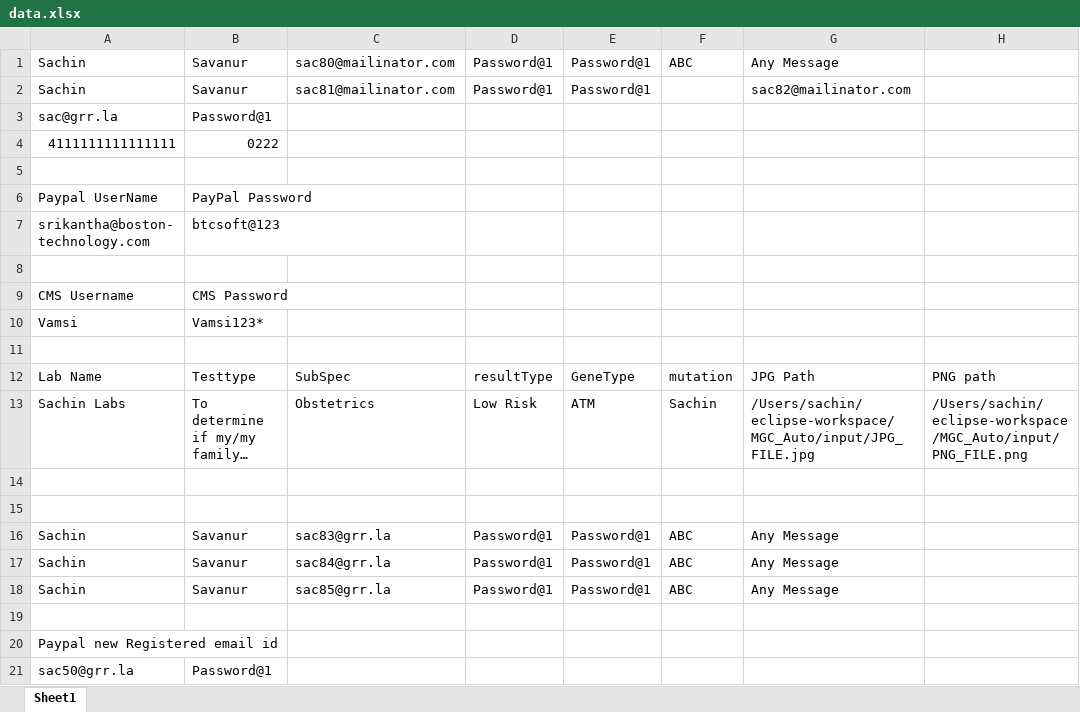
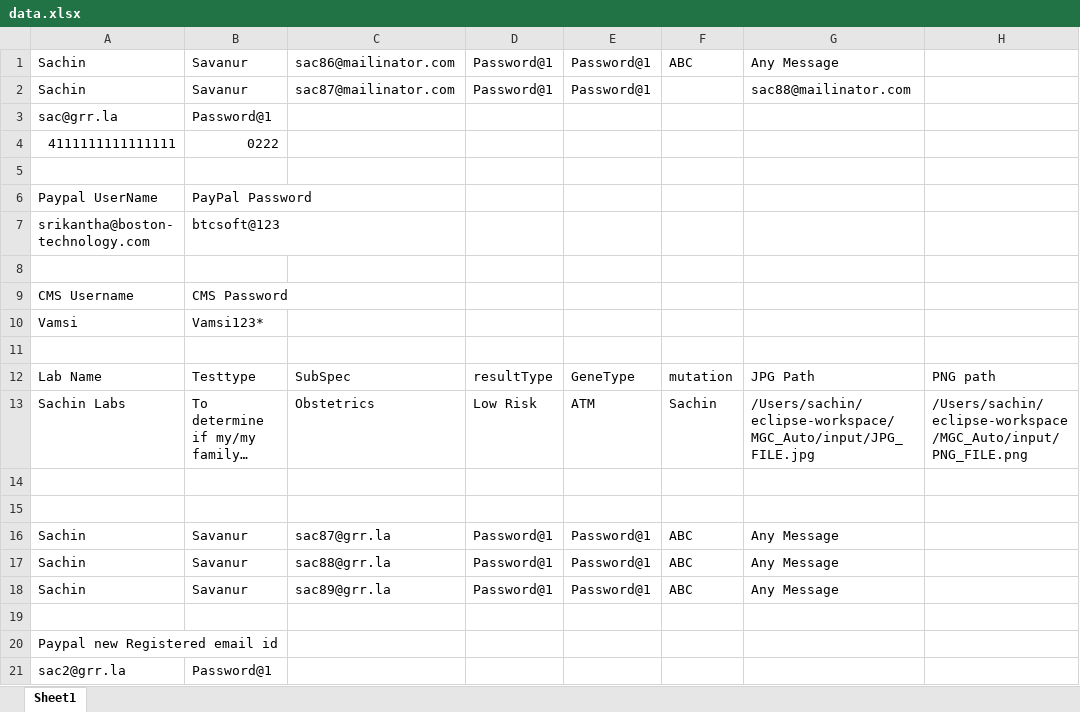
Before and after one commit to sachins2517/MGC, an Excel workbook: input/data.xlsx, sheet Sheet1, drawn as a sheet; only a part is shown; long unchanged cells end in …; values as stored, in another font and other column widths than the file's, no cell formats; the diff names each change by its address in the sheet, - before the commit and + after, or states it on an @@ line.

```diff
--- a/input/data.xlsx (sheet Sheet1)
+++ b/input/data.xlsx (sheet Sheet1)
-C1: sac80@mailinator.com
+C1: sac86@mailinator.com
-C2: sac81@mailinator.com
+C2: sac87@mailinator.com
-G2: sac82@mailinator.com
+G2: sac88@mailinator.com
-C16: sac83@grr.la
+C16: sac87@grr.la
-C17: sac84@grr.la
+C17: sac88@grr.la
-C18: sac85@grr.la
+C18: sac89@grr.la
-A21: sac50@grr.la
+A21: sac2@grr.la
```
Also changed, not shown: cell formats, result/Summary.xlsx, 27 other files.
